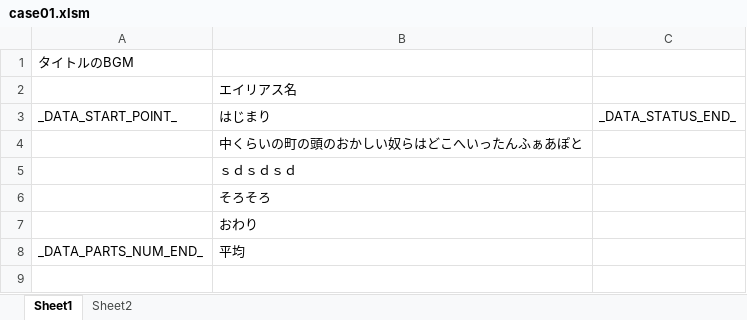
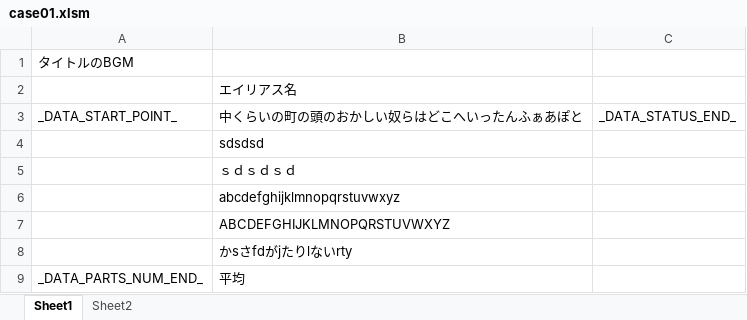
Before and after one commit to Tone2387/ShiningRoadProject, an Excel workbook: ShiningRoadProject/Data/Font/case01.xlsm, sheet Sheet1, drawn as a sheet; values as stored, in another font and other column widths than the file's, no borders; charts and pictures and table styles not drawn; removed rows and columns are numbered as before the commit, all else as after; the diff names each change by its address in the sheet, - before the commit and + after, or states it on an @@ line.

```diff
--- a/ShiningRoadProject/Data/Font/case01.xlsm (sheet Sheet1)
+++ b/ShiningRoadProject/Data/Font/case01.xlsm (sheet Sheet1)
-row 3: _DATA_START_POINT_ | はじまり | _DATA_STATUS_END_
-A3: (empty)
+A3: _DATA_START_POINT_
-C3: (empty)
+C3: _DATA_STATUS_END_
+row 4:  | sdsdsd
-B6: そろそろ
+B6: abcdefghijklmnopqrstuvwxyz
-B7: おわり
+B7: ABCDEFGHIJKLMNOPQRSTUVWXYZ
+row 8:  | かsさfdがjたりlないrty
```
Also changed, not shown: charts or pictures, 2 other files.
